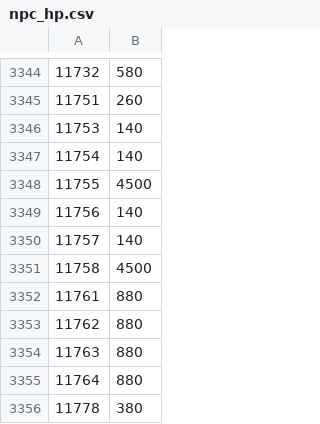
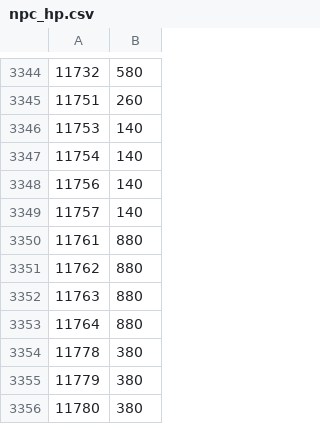
Before and after one commit to waitstepbro/custom-hp-bar, a CSV file: src/main/resources/com/customhpbar/npc_hp.csv, drawn as a sheet; only a part is shown, gaps mark what is left out; the shorter side is filled out with more unchanged rows; the diff names each change by its address in the sheet, - before the commit and + after, or states it on an @@ line.

```diff
--- a/src/main/resources/com/customhpbar/npc_hp.csv
+++ b/src/main/resources/com/customhpbar/npc_hp.csv
-row 3348: 11755 | 4500
-row 3351: 11758 | 4500
```
Also changed, not shown: 2 other files.
